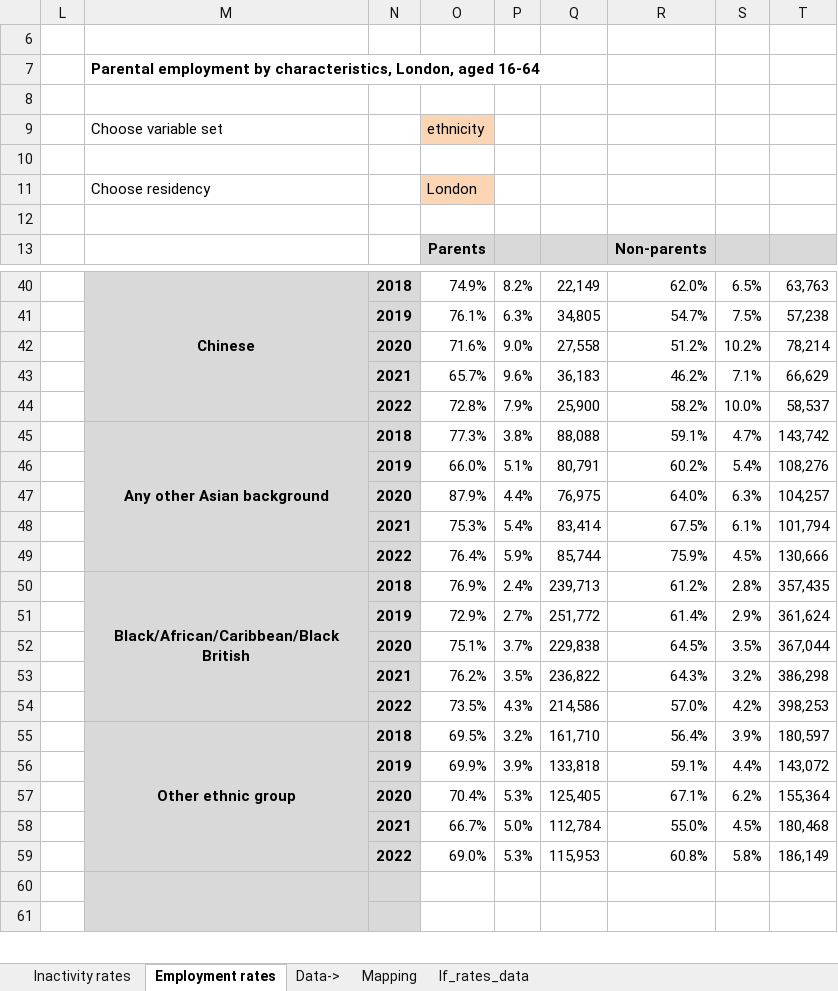
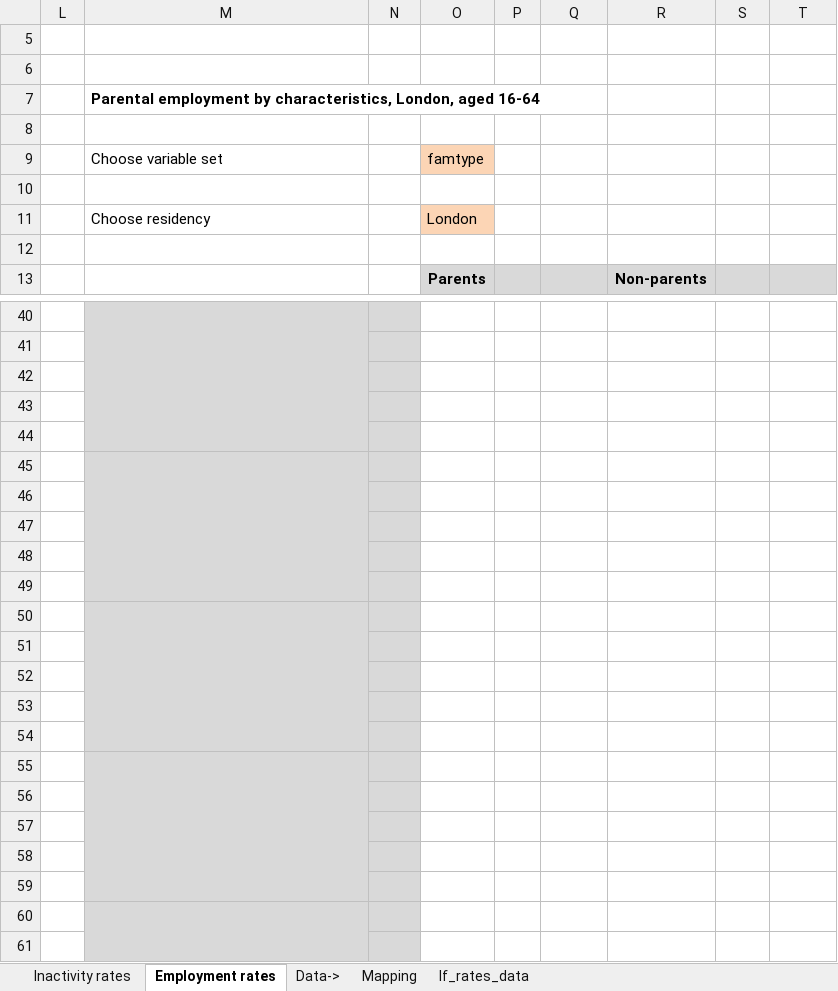
Before and after one commit to ammar-gla/childcare, an Excel workbook: OUTPUT/DATA/Parental labour market rates.xlsx, sheet Employment rates, drawn as a sheet; only a part is shown, gaps mark what is left out; values as stored, in another font and other column widths than the file's, no borders; conditional formats not drawn; the diff covers the shown part only; the diff names each change by its address in the sheet, - before the commit and + after, or states it on an @@ line.

```diff
--- a/OUTPUT/DATA/Parental labour market rates.xlsx (sheet Employment rates)
+++ b/OUTPUT/DATA/Parental labour market rates.xlsx (sheet Employment rates)
+row 6: (empty)
-O9: ethnicity
+O9: famtype
-row 40:  | Chinese | 2018 | 74.9% | 8.2% | 22,149 | 62.0% | 6.5% | 63,763
+row 40: (empty)
-row 41:  |  | 2019 | 76.1% | 6.3% | 34,805 | 54.7% | 7.5% | 57,238
+row 41: (empty)
-row 42:  |  | 2020 | 71.6% | 9.0% | 27,558 | 51.2% | 10.2% | 78,214
+row 42: (empty)
-row 43:  |  | 2021 | 65.7% | 9.6% | 36,183 | 46.2% | 7.1% | 66,629
+row 43: (empty)
-row 44:  |  | 2022 | 72.8% | 7.9% | 25,900 | 58.2% | 10.0% | 58,537
+row 44: (empty)
-row 45:  | Any other Asian background | 2018 | 77.3% | 3.8% | 88,088 | 59.1% | 4.7% | 143,742
+row 45: (empty)
-row 46:  |  | 2019 | 66.0% | 5.1% | 80,791 | 60.2% | 5.4% | 108,276
+row 46: (empty)
-row 47:  |  | 2020 | 87.9% | 4.4% | 76,975 | 64.0% | 6.3% | 104,257
+row 47: (empty)
-row 48:  |  | 2021 | 75.3% | 5.4% | 83,414 | 67.5% | 6.1% | 101,794
+row 48: (empty)
-row 49:  |  | 2022 | 76.4% | 5.9% | 85,744 | 75.9% | 4.5% | 130,666
+row 49: (empty)
-row 50:  | Black/African/Caribbean/Black British | 2018 | 76.9% | 2.4% | 239,713 | 61.2% | 2.8% | 357,435
+row 50: (empty)
-row 51:  |  | 2019 | 72.9% | 2.7% | 251,772 | 61.4% | 2.9% | 361,624
+row 51: (empty)
-row 52:  |  | 2020 | 75.1% | 3.7% | 229,838 | 64.5% | 3.5% | 367,044
+row 52: (empty)
-row 53:  |  | 2021 | 76.2% | 3.5% | 236,822 | 64.3% | 3.2% | 386,298
+row 53: (empty)
-row 54:  |  | 2022 | 73.5% | 4.3% | 214,586 | 57.0% | 4.2% | 398,253
+row 54: (empty)
-row 55:  | Other ethnic group | 2018 | 69.5% | 3.2% | 161,710 | 56.4% | 3.9% | 180,597
+row 55: (empty)
-row 56:  |  | 2019 | 69.9% | 3.9% | 133,818 | 59.1% | 4.4% | 143,072
+row 56: (empty)
-row 57:  |  | 2020 | 70.4% | 5.3% | 125,405 | 67.1% | 6.2% | 155,364
+row 57: (empty)
-row 58:  |  | 2021 | 66.7% | 5.0% | 112,784 | 55.0% | 4.5% | 180,468
+row 58: (empty)
-row 59:  |  | 2022 | 69.0% | 5.3% | 115,953 | 60.8% | 5.8% | 186,149
+row 59: (empty)
```
Also changed, not shown: 25 added rows and 25 removed rows elsewhere in this sheet, sheet lf_rates_data, sheet Inactivity rates, sheet Mapping, hidden cells, 2 other files.
